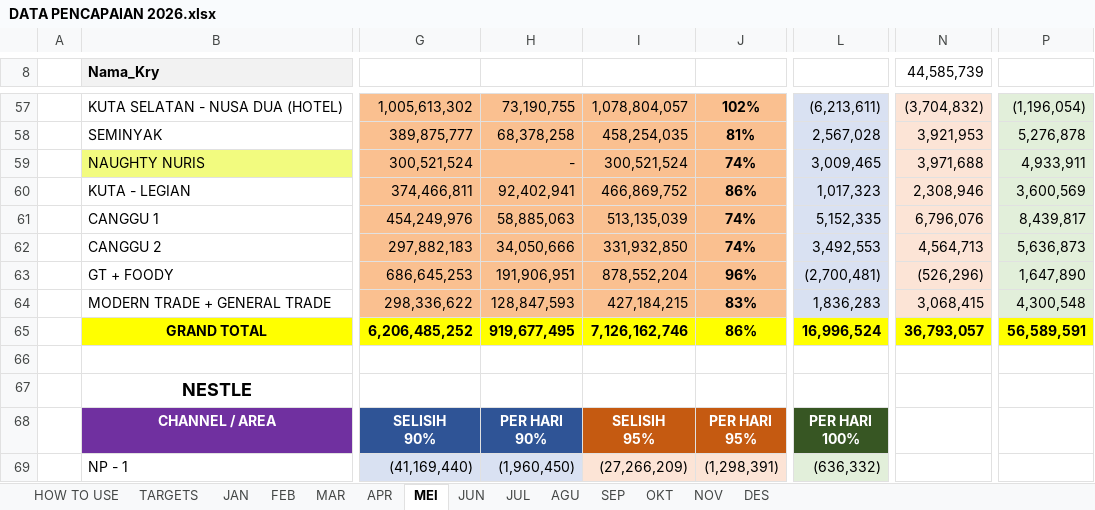
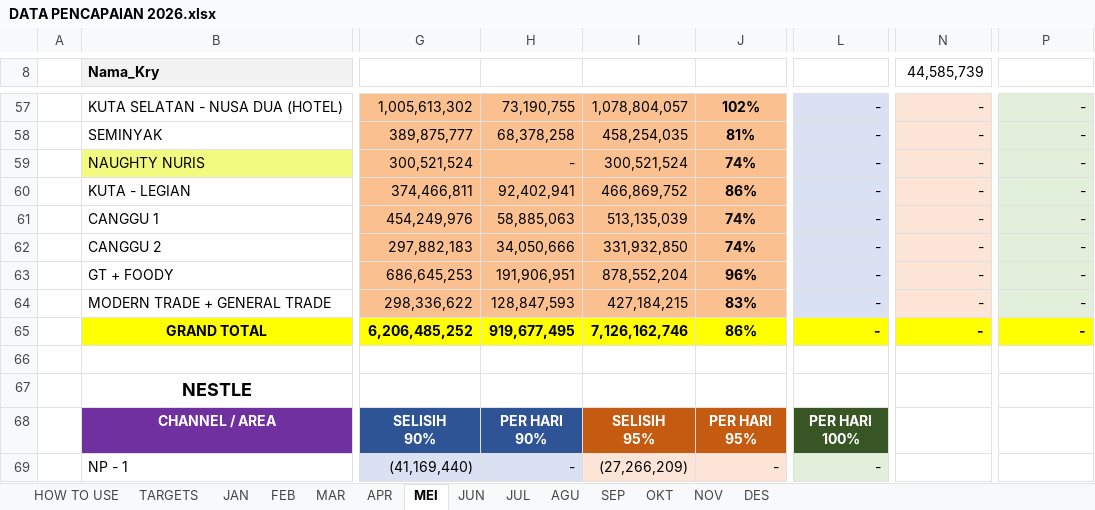
Before and after one commit to RandyT25/MKU-MKS-Area-Dashboard, an Excel workbook: uploads/DATA PENCAPAIAN 2026.xlsx, sheet MEI, drawn as a sheet; only a part is shown, gaps mark what is left out; values as stored, in another font and other column widths than the file's, no borders; conditional formats not drawn; the diff covers the shown part only; the diff names each change by its address in the sheet, - before the commit and + after, or states it on an @@ line.

```diff
--- a/uploads/DATA PENCAPAIAN 2026.xlsx (sheet MEI)
+++ b/uploads/DATA PENCAPAIAN 2026.xlsx (sheet MEI)
-L57: (6,213,611)
+L57: -
-N57 (44,585,739): (3,704,832)
+N57 (44,585,739): -
-P57: (1,196,054)
+P57: -
-L58: 2,567,028
+L58: -
-N58 (44,585,739): 3,921,953
+N58 (44,585,739): -
-P58: 5,276,878
+P58: -
-L59: 3,009,465
+L59: -
-N59 (44,585,739): 3,971,688
+N59 (44,585,739): -
-P59: 4,933,911
+P59: -
-L60: 1,017,323
+L60: -
-N60 (44,585,739): 2,308,946
+N60 (44,585,739): -
-P60: 3,600,569
+P60: -
-L61: 5,152,335
+L61: -
-N61 (44,585,739): 6,796,076
+N61 (44,585,739): -
-P61: 8,439,817
+P61: -
-L62: 3,492,553
+L62: -
-N62 (44,585,739): 4,564,713
+N62 (44,585,739): -
-P62: 5,636,873
+P62: -
-L63: (2,700,481)
+L63: -
-N63 (44,585,739): (526,296)
+N63 (44,585,739): -
-P63: 1,647,890
+P63: -
-L64: 1,836,283
+L64: -
-N64 (44,585,739): 3,068,415
+N64 (44,585,739): -
-P64: 4,300,548
+P64: -
-L65: 16,996,524
+L65: -
-N65 (44,585,739): 36,793,057
+N65 (44,585,739): -
-P65: 56,589,591
+P65: -
-H69: (1,960,450)
+H69: -
-J69: (1,298,391)
+J69: -
-L69: (636,332)
+L69: -
```
Also changed, not shown: 48 edited cells and cell formats elsewhere in this sheet, sheet AGU, sheet FEB, sheet JAN, sheet MAR, sheet DES, sheet SEP, 5 more sheets, formulas that keep their value, 6 other files.
